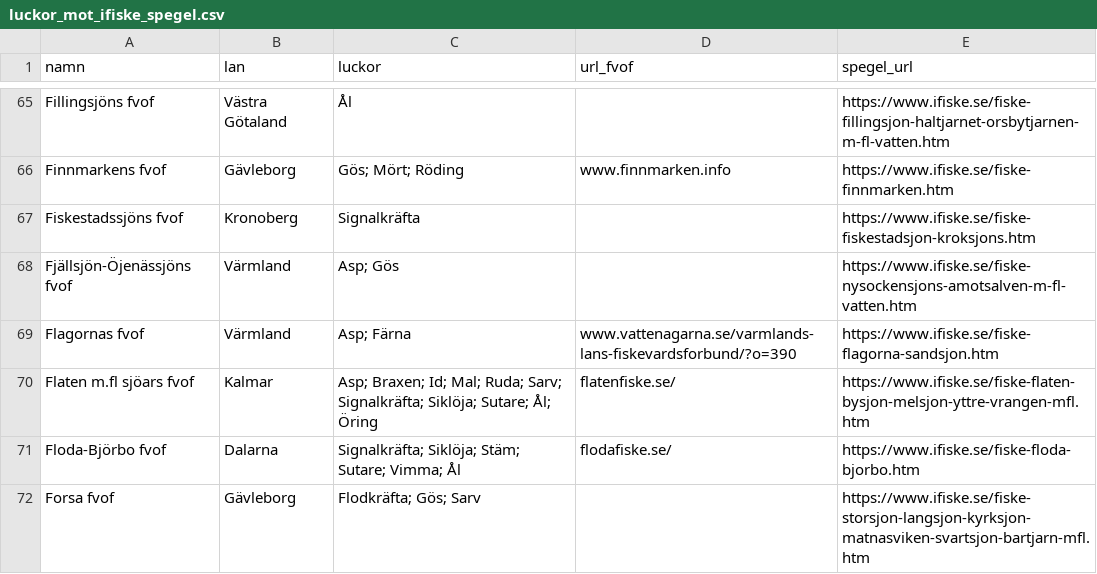
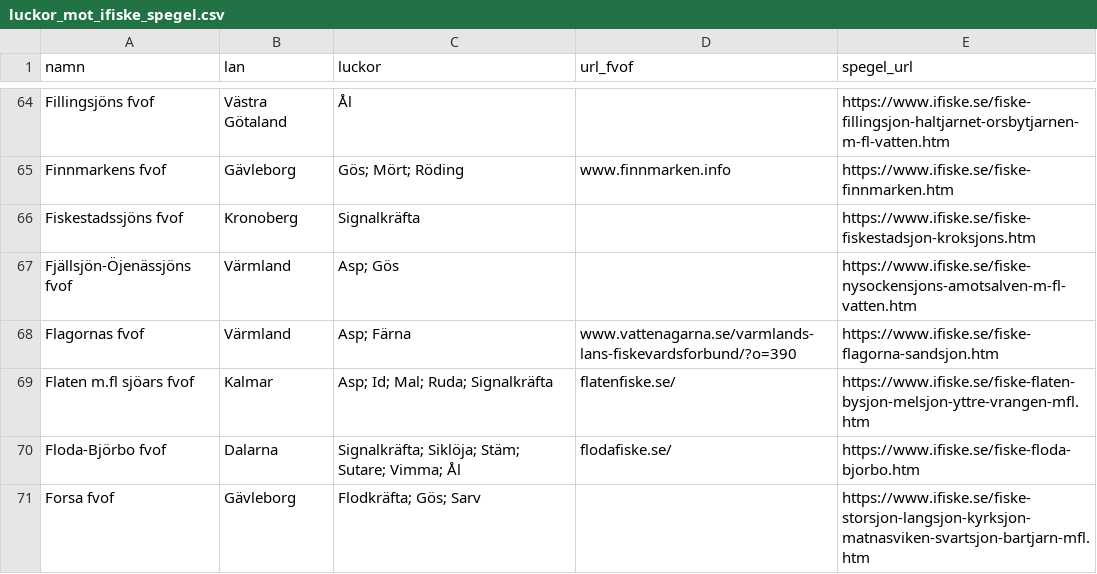
Before and after one commit to Mallegubben/Hugg, a CSV file: data/processed/luckor_mot_ifiske_spegel.csv, drawn as a sheet; only a part is shown, gaps mark what is left out; the diff covers the shown part only.

```diff
--- a/data/processed/luckor_mot_ifiske_spegel.csv
+++ b/data/processed/luckor_mot_ifiske_spegel.csv
@@ -69,3 +68,3 @@ Fjällsjön-Öjenässjöns fvof,Värmland,Asp; Gös,,https://www.ifiske.se/fiske
 Flagornas fvof,Värmland,Asp; Färna,www.vattenagarna.se/varmlands-lans-fiskevardsforbund/?o=390,https://www.ifiske.se/fiske-flagorna-sandsjon.htm
-Flaten m.fl sjöars fvof,Kalmar,Asp; Braxen; Id; Mal; Ruda; Sarv; Signalkräfta; Siklöja; Sutare; Ål; Öring,flatenfiske.se/,https://www.ifiske.se/fiske-flaten-bysjon-melsjon-yttre-vrangen-mfl.htm
+Flaten m.fl sjöars fvof,Kalmar,Asp; Id; Mal; Ruda; Signalkräfta,flatenfiske.se/,https://www.ifiske.se/fiske-flaten-bysjon-melsjon-yttre-vrangen-mfl.htm
 Floda-Björbo fvof,Dalarna,Signalkräfta; Siklöja; Stäm; Sutare; Vimma; Ål,flodafiske.se/,https://www.ifiske.se/fiske-floda-bjorbo.htm
```
Also changed, not shown: 5 removed rows and 17 edited cells elsewhere in this file, 5 other files.
